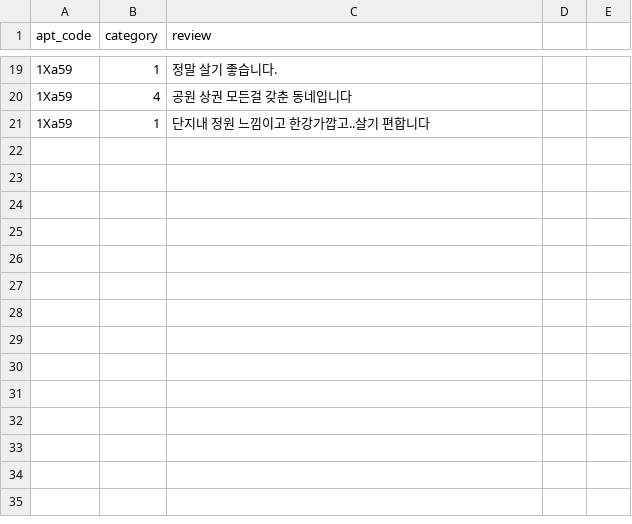
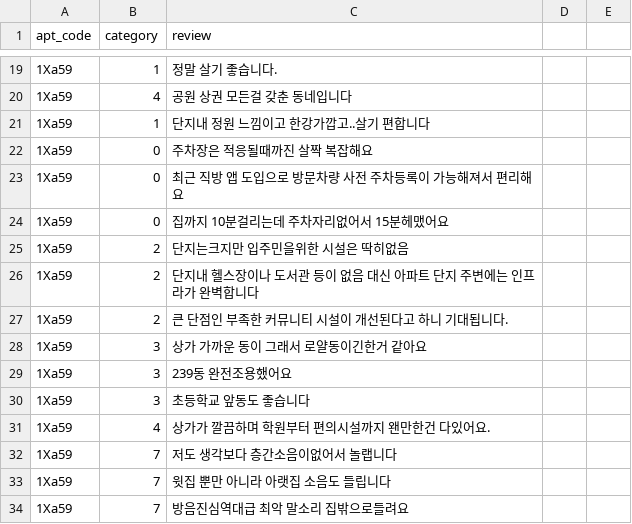
Before and after one commit to abcdefGPT-chambit/hogangnono-server, a CSV file: database/dataset/apt_review/6_recents_Label.csv, drawn as a sheet; only a part is shown, gaps mark what is left out; the diff covers the shown part only; the diff names each change by its address in the sheet, - before the commit and + after, or states it on an @@ line.

```diff
--- a/database/dataset/apt_review/6_recents_Label.csv
+++ b/database/dataset/apt_review/6_recents_Label.csv
+row 22: 1Xa59 | 0 | 주차장은 적응될때까진 살짝 복잡해요
+row 23: 1Xa59 | 0 | 최근 직방 앱 도입으로 방문차량 사전 주차등록이 가능해져서 편리해요
+row 24: 1Xa59 | 0 | 집까지 10분걸리는데 주차자리없어서 15분헤맸어요
+row 25: 1Xa59 | 2 | 단지는크지만 입주민을위한 시설은 딱히없음
+row 26: 1Xa59 | 2 | 단지내 헬스장이나 도서관 등이 없음 대신 아파트 단지 주변에는 인프라가 완벽합니다
+row 27: 1Xa59 | 2 | 큰 단점인 부족한 커뮤니티 시설이 개선된다고 하니 기대됩니다.
+row 28: 1Xa59 | 3 | 상가 가까운 동이 그래서 로얄동이긴한거 같아요
+row 29: 1Xa59 | 3 | 239동 완전조용했어요
+row 30: 1Xa59 | 3 | 초등학교 앞동도 좋습니다
+row 31: 1Xa59 | 4 | 상가가 깔끔하며 학원부터 편의시설까지 왠만한건 다있어요.
+row 32: 1Xa59 | 7 | 저도 생각보다 층간소음이없어서 놀랩니다
+row 33: 1Xa59 | 7 | 윗집 뿐만 아니라 아랫집 소음도 들립니다
+row 34: 1Xa59 | 7 | 방음진심역대급 최악 말소리 집밖으로들려요
```
Also changed, not shown: 1 added row, 1 removed row and 4 edited cells elsewhere in this file, database/dataset/apt_review/7_DMC_parkview_xi_Label.csv, database/dataset/apt_review/9_arteon_Label.csv.
